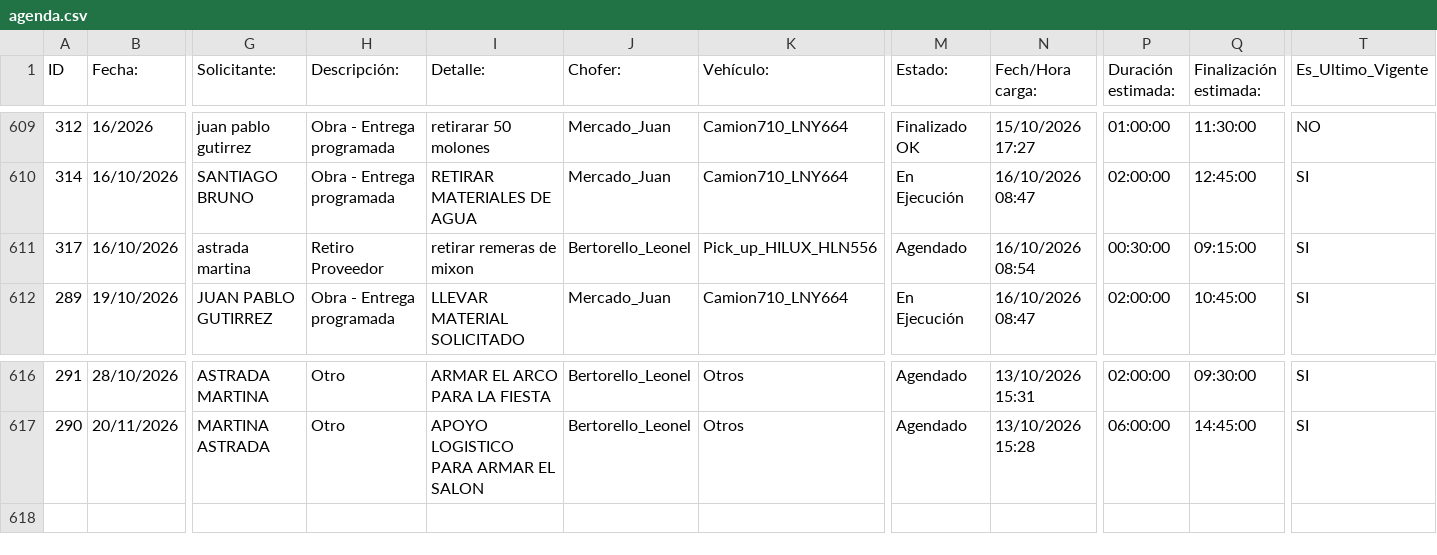
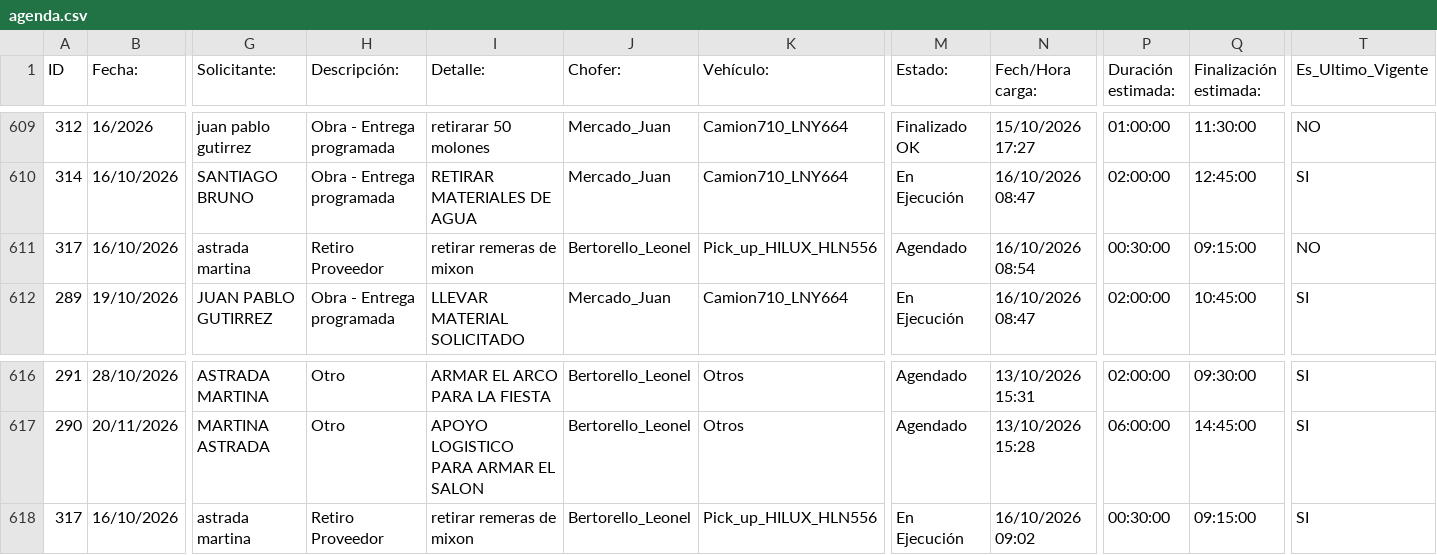
Before and after one commit to MEugenia96/agenda-deposito, a CSV file: agenda.csv, drawn as a sheet; only a part is shown, gaps mark what is left out; rows hold the shown columns only; the diff names each change by its address in the sheet, - before the commit and + after, or states it on an @@ line.

Commit message:
Auto-update agenda

```diff
--- a/agenda.csv
+++ b/agenda.csv
-T611 (Es_Ultimo_Vigente): SI
+T611 (Es_Ultimo_Vigente): NO
+row 618: 317 | 16/10/2026 | astrada martina | Retiro Proveedor | retirar remeras de mixon | Bertorello_Leonel | Pick_up_HILUX_HLN556 | En Ejecución | 16/10/2026 09:02 | 00:30:00 | 09:15:00 | SI
```
